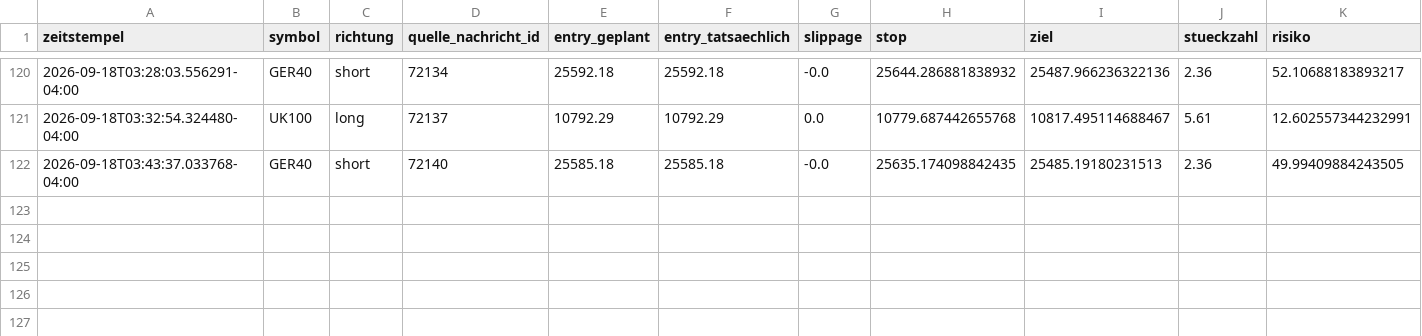
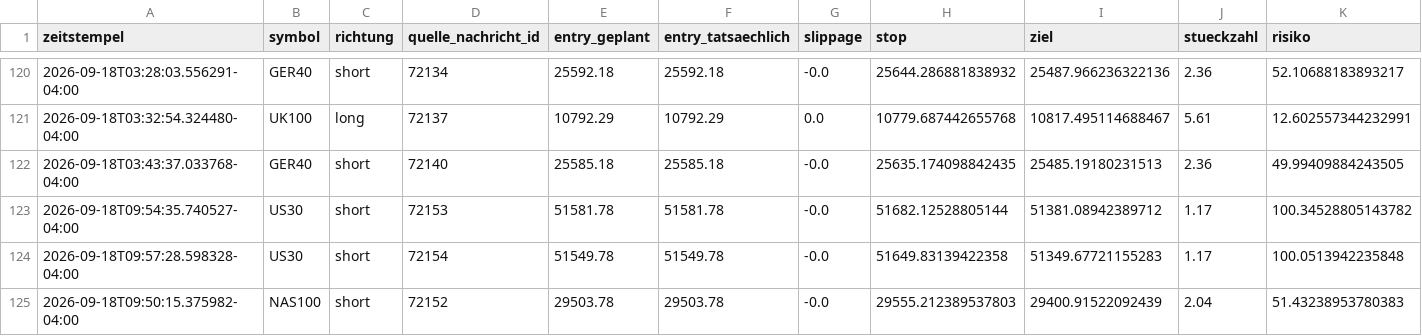
Before and after one commit to JonathanSube/trading-bot, a CSV file: signal_trades.csv, drawn as a sheet; only a part is shown, gaps mark what is left out; rows hold the shown columns only; the diff names each change by its address in the sheet, - before the commit and + after, or states it on an @@ line.

```diff
--- a/signal_trades.csv
+++ b/signal_trades.csv
+row 123: 2026-09-18T09:54:35.740527-04:00 | US30 | short | 72153 | 51581.78 | 51581.78 | -0.0 | 51682.12528805144 | 51381.08942389712 | 1.17 | 100.34528805143782
+row 124: 2026-09-18T09:57:28.598328-04:00 | US30 | short | 72154 | 51549.78 | 51549.78 | -0.0 | 51649.83139422358 | 51349.67721155283 | 1.17 | 100.0513942235848
+row 125: 2026-09-18T09:50:15.375982-04:00 | NAS100 | short | 72152 | 29503.78 | 29503.78 | -0.0 | 29555.212389537803 | 29400.91522092439 | 2.04 | 51.43238953780383
```
Also changed, not shown: signal_channel_log.csv, 1 other file.
